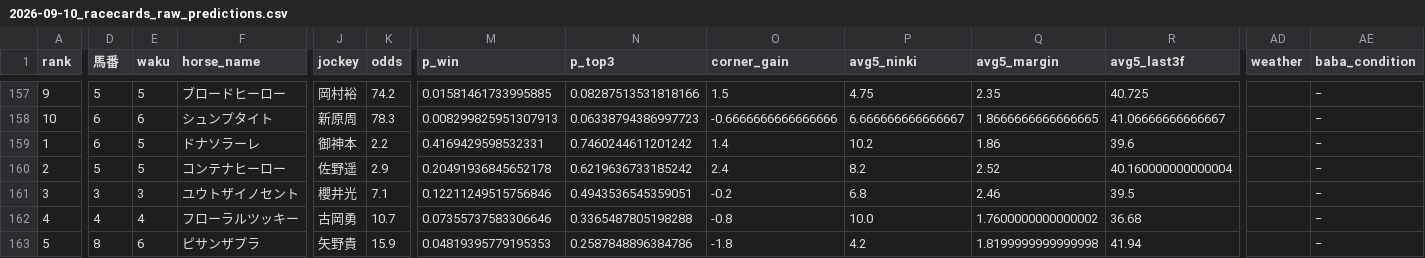
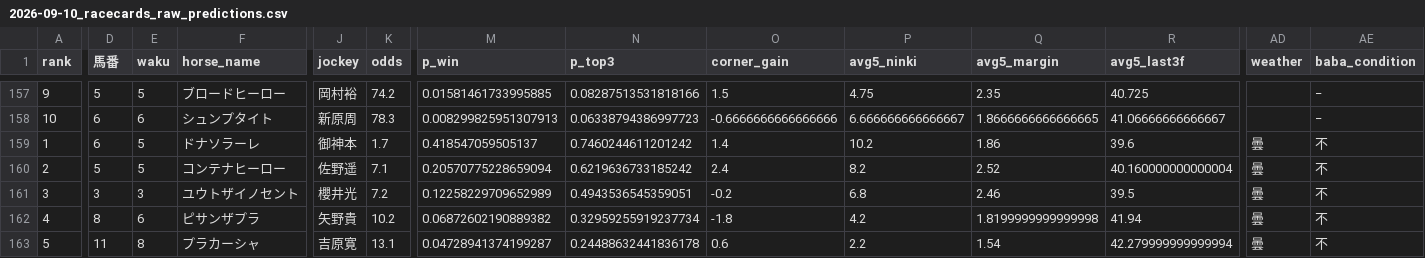
Before and after one commit to shogun524/keiba-scraper, a CSV file: scraper/scraped_data/2026-09-10_racecards_raw_predictions.csv, drawn as a sheet; only a part is shown, gaps mark what is left out; the diff covers the shown part only; the diff names each change by its address in the sheet, - before the commit and + after, or states it on an @@ line.

```diff
--- a/scraper/scraped_data/2026-09-10_racecards_raw_predictions.csv
+++ b/scraper/scraped_data/2026-09-10_racecards_raw_predictions.csv
-K159 (odds): 2.2
+K159 (odds): 1.7
-M159 (p_win): 0.4169429598532331
+M159 (p_win): 0.418547059505137
-AD159:AD163 (weather): (empty)
+AD159:AD163 (weather): 曇
-AE159:AE163 (baba_condition): −
+AE159:AE163 (baba_condition): 不
-K160 (odds): 2.9
+K160 (odds): 7.1
-M160 (p_win): 0.20491936845652178
+M160 (p_win): 0.20570775228659094
-K161 (odds): 7.1
+K161 (odds): 7.2
-M161 (p_win): 0.12211249515756846
+M161 (p_win): 0.12258229709652989
-D162 (馬番): 4
+D162 (馬番): 8
-E162 (waku): 4
+E162 (waku): 6
-F162 (horse_name): フローラルツッキー
+F162 (horse_name): ピサンザプラ
-J162 (jockey): 古岡勇
+J162 (jockey): 矢野貴
-K162 (odds): 10.7
+K162 (odds): 10.2
-M162 (p_win): 0.07355737583306646
+M162 (p_win): 0.06872602190889382
-N162 (p_top3): 0.3365487805198288
+N162 (p_top3): 0.32959255919237734
-O162 (corner_gain): -0.8
+O162 (corner_gain): -1.8
-P162 (avg5_ninki): 10.0
+P162 (avg5_ninki): 4.2
-Q162 (avg5_margin): 1.7600000000000002
+Q162 (avg5_margin): 1.8199999999999998
-R162 (avg5_last3f): 36.68
+R162 (avg5_last3f): 41.94
-D163 (馬番): 8
+D163 (馬番): 11
-E163 (waku): 6
+E163 (waku): 8
-F163 (horse_name): ピサンザプラ
+F163 (horse_name): プラカーシャ
-J163 (jockey): 矢野貴
+J163 (jockey): 吉原寛
-K163 (odds): 15.9
+K163 (odds): 13.1
-M163 (p_win): 0.04819395779195353
+M163 (p_win): 0.04728941374199287
-N163 (p_top3): 0.2587848896384786
+N163 (p_top3): 0.24488632441836178
-O163 (corner_gain): -1.8
+O163 (corner_gain): 0.6
-P163 (avg5_ninki): 4.2
+P163 (avg5_ninki): 2.2
-Q163 (avg5_margin): 1.8199999999999998
+Q163 (avg5_margin): 1.54
-R163 (avg5_last3f): 41.94
+R163 (avg5_last3f): 42.279999999999994
```
Also changed, not shown: 94 edited cells elsewhere in this file, 3 other files.
